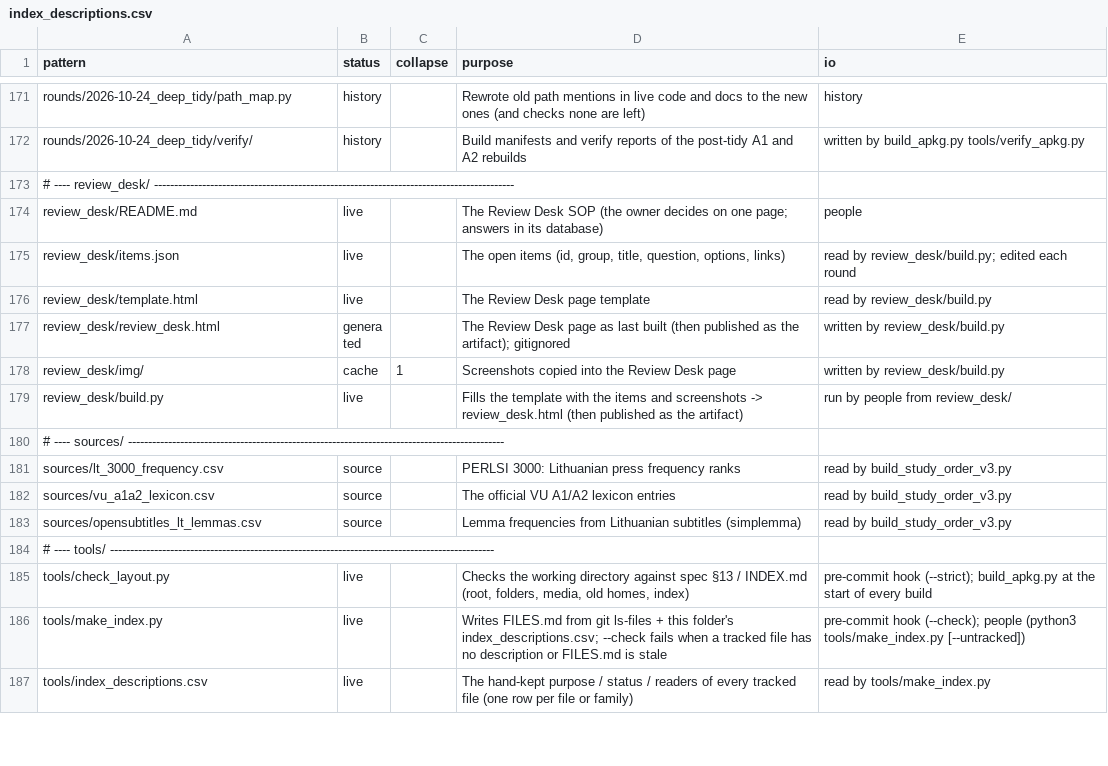
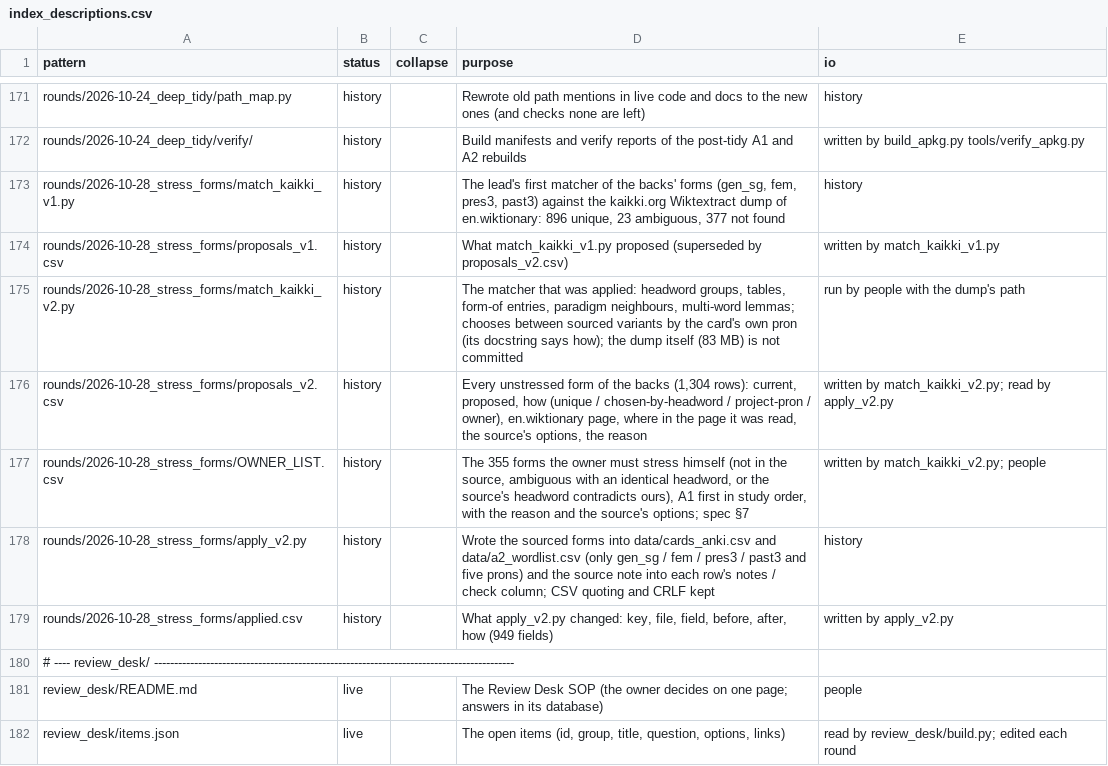
Before and after one commit to dainius-sileika/Lithuanian_Flashcards, a CSV file: tools/index_descriptions.csv, drawn as a sheet; only a part is shown, gaps mark what is left out; the shorter side is filled out with more unchanged rows.

```diff
--- a/tools/index_descriptions.csv
+++ b/tools/index_descriptions.csv
@@ -172,2 +172,9 @@ rounds/2026-10-24_deep_tidy/path_map.py,history,,Rewrote old path mentions in li
 rounds/2026-10-24_deep_tidy/verify/,history,,Build manifests and verify reports of the post-tidy A1 and A2 rebuilds,written by build_apkg.py tools/verify_apkg.py
+rounds/2026-10-28_stress_forms/match_kaikki_v1.py,history,,"The lead's first matcher of the backs' forms (gen_sg, fem, pres3, past3) against the kaikki.org Wiktextract dump of en.wiktionary: 896 unique, 23 ambiguous, 377 not found",history
+rounds/2026-10-28_stress_forms/proposals_v1.csv,history,,What match_kaikki_v1.py proposed (superseded by proposals_v2.csv),written by match_kaikki_v1.py
+rounds/2026-10-28_stress_forms/match_kaikki_v2.py,history,,"The matcher that was applied: headword groups, tables, form-of entries, paradigm neighbours, multi-word lemmas; chooses between sourced variants by the card's own pron (its docstring says how); the dump itself (83 MB) is not committed",run by people with the dump's path
+rounds/2026-10-28_stress_forms/proposals_v2.csv,history,,"Every unstressed form of the backs (1,304 rows): current, proposed, how (unique / chosen-by-headword / project-pron / owner), en.wiktionary page, where in the page it was read, the source's options, the reason",written by match_kaikki_v2.py; read by apply_v2.py
+rounds/2026-10-28_stress_forms/OWNER_LIST.csv,history,,"The 355 forms the owner must stress himself (not in the source, ambiguous with an identical headword, or the source's headword contradicts ours), A1 first in study order, with the reason and the source's options; spec §7",written by match_kaikki_v2.py; people
+rounds/2026-10-28_stress_forms/apply_v2.py,history,,"Wrote the sourced forms into data/cards_anki.csv and data/a2_wordlist.csv (only gen_sg / fem / pres3 / past3 and five prons) and the source note into each row's notes / check column; CSV quoting and CRLF kept",history
+rounds/2026-10-28_stress_forms/applied.csv,history,,"What apply_v2.py changed: key, file, field, before, after, how (949 fields)",written by apply_v2.py
 # ---- review_desk/ ------------------------------------------------------------------------------------------
```
Also changed, not shown: 17 other files.
